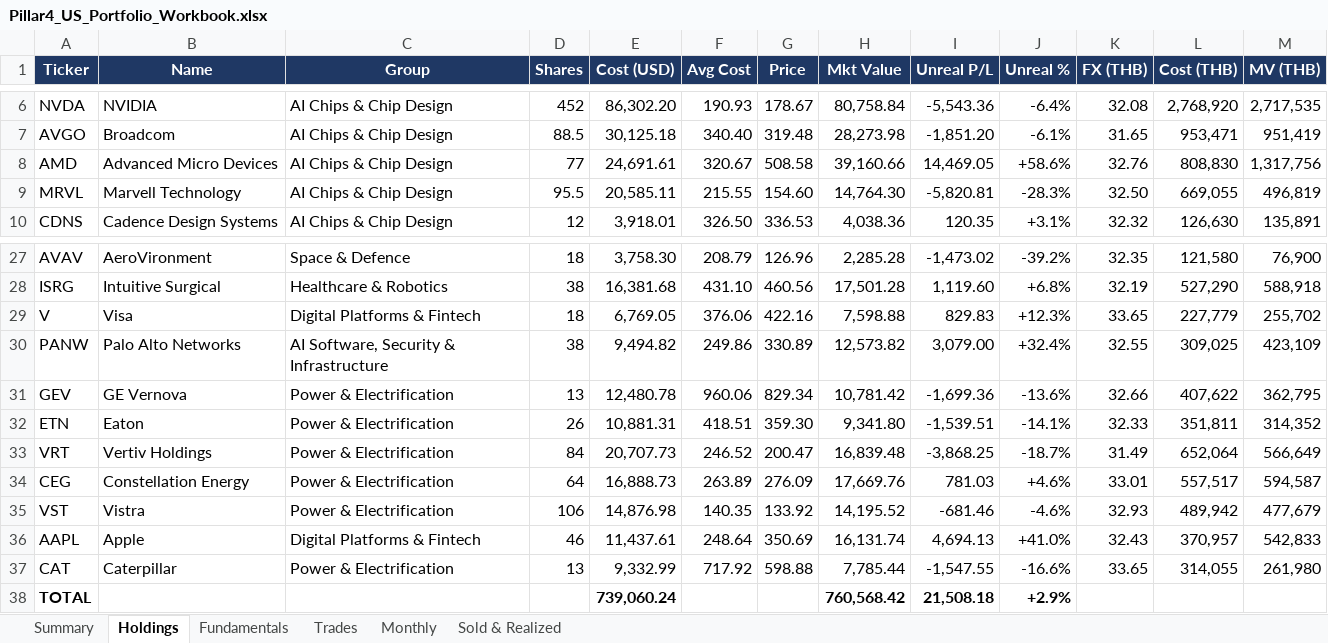
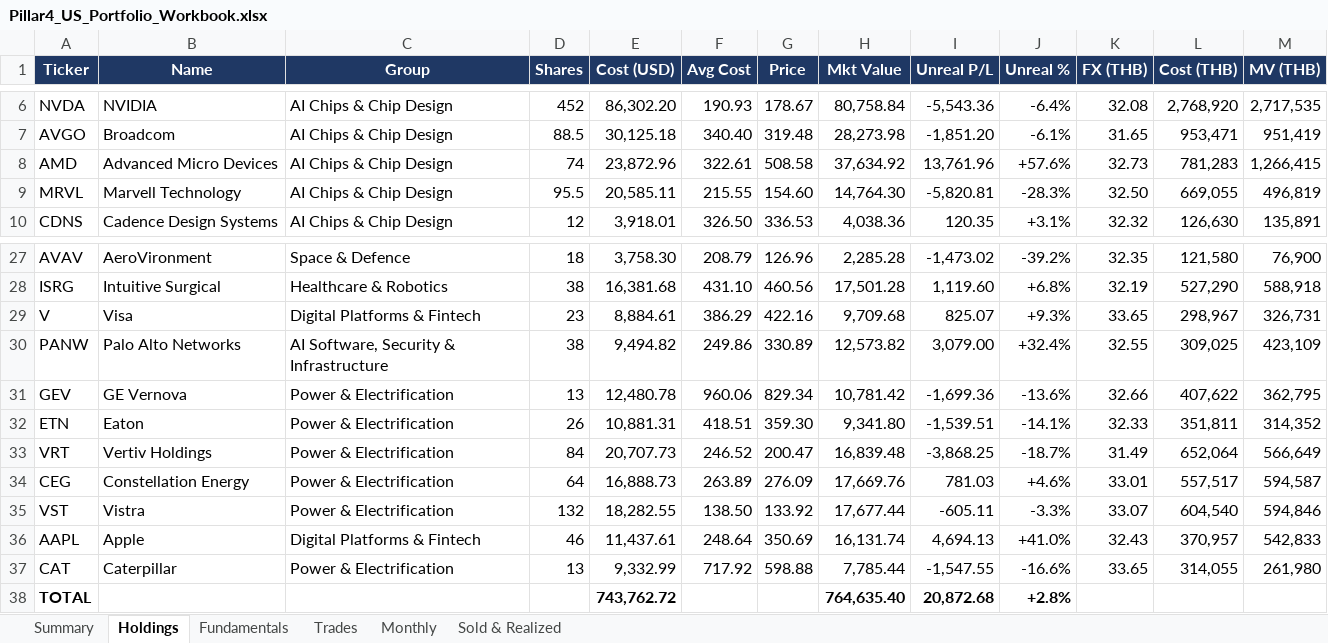
Before and after one commit to sakulratpradit/p4-trrsg5, an Excel workbook: src/Pillar4_US_Portfolio_Workbook.xlsx, sheet Holdings, drawn as a sheet; only a part is shown, gaps mark what is left out; values as stored, in another font and other column widths than the file's, no borders; the diff names each change by its address in the sheet, - before the commit and + after, or states it on an @@ line.

```diff
--- a/src/Pillar4_US_Portfolio_Workbook.xlsx (sheet Holdings)
+++ b/src/Pillar4_US_Portfolio_Workbook.xlsx (sheet Holdings)
-D8 (Shares): 77
+D8 (Shares): 74
-E8 (Cost (USD)): 24,691.61
+E8 (Cost (USD)): 23,872.96
-F8 (Avg Cost): 320.67
+F8 (Avg Cost): 322.61
-H8 (Mkt Value): 39,160.66
+H8 (Mkt Value): 37,634.92
-I8 (Unreal P/L): 14,469.05
+I8 (Unreal P/L): 13,761.96
-J8 (Unreal %): +58.6%
+J8 (Unreal %): +57.6%
-K8 (FX (THB)): 32.76
+K8 (FX (THB)): 32.73
-L8 (Cost (THB)): 808,830
+L8 (Cost (THB)): 781,283
-M8 (MV (THB)): 1,317,756
+M8 (MV (THB)): 1,266,415
-D29 (Shares): 18
+D29 (Shares): 23
-E29 (Cost (USD)): 6,769.05
+E29 (Cost (USD)): 8,884.61
-F29 (Avg Cost): 376.06
+F29 (Avg Cost): 386.29
-H29 (Mkt Value): 7,598.88
+H29 (Mkt Value): 9,709.68
-I29 (Unreal P/L): 829.83
+I29 (Unreal P/L): 825.07
-J29 (Unreal %): +12.3%
+J29 (Unreal %): +9.3%
-L29 (Cost (THB)): 227,779
+L29 (Cost (THB)): 298,967
-M29 (MV (THB)): 255,702
+M29 (MV (THB)): 326,731
-D35 (Shares): 106
+D35 (Shares): 132
-E35 (Cost (USD)): 14,876.98
+E35 (Cost (USD)): 18,282.55
-F35 (Avg Cost): 140.35
+F35 (Avg Cost): 138.50
-H35 (Mkt Value): 14,195.52
+H35 (Mkt Value): 17,677.44
-I35 (Unreal P/L): -681.46
+I35 (Unreal P/L): -605.11
-J35 (Unreal %): -4.6%
+J35 (Unreal %): -3.3%
-K35 (FX (THB)): 32.93
+K35 (FX (THB)): 33.07
-L35 (Cost (THB)): 489,942
+L35 (Cost (THB)): 604,540
-M35 (MV (THB)): 477,679
+M35 (MV (THB)): 594,846
-E38 (Cost (USD)): 739,060.24
+E38 (Cost (USD)): 743,762.72
-H38 (Mkt Value): 760,568.42
+H38 (Mkt Value): 764,635.40
-I38 (Unreal P/L): 21,508.18
+I38 (Unreal P/L): 20,872.68
-J38 (Unreal %): +2.9%
+J38 (Unreal %): +2.8%
```
Also changed, not shown: sheet Fundamentals, sheet Trades, sheet Summary, sheet Sold & Realized, sheet Monthly, 3 other files.
